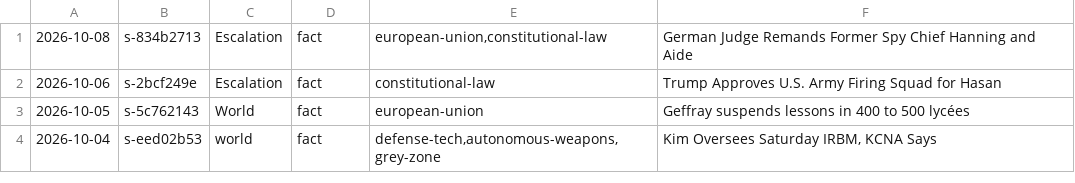
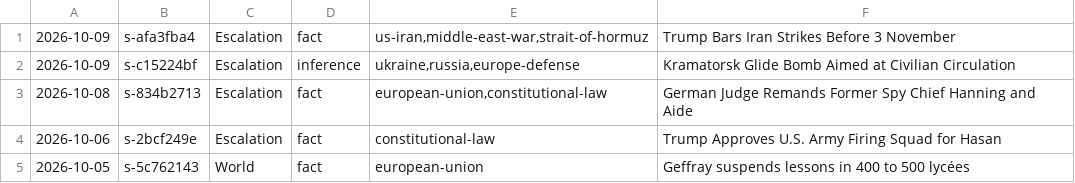
Before and after one commit to apresmoi/clankandslop, a TSV file: content/bylines/sprockett.tsv, drawn as a sheet; only a part is shown; the shorter side is filled out with more unchanged rows; the diff names each change by its address in the sheet, - before the commit and + after, or states it on an @@ line.

```diff
--- a/content/bylines/sprockett.tsv
+++ b/content/bylines/sprockett.tsv
+row 1: 2026-10-09 | s-afa3fba4 | Escalation | fact | us-iran,middle-east-war,strait-of-hormuz | Trump Bars Iran Strikes Before 3 November
+row 2: 2026-10-09 | s-c15224bf | Escalation | inference | ukraine,russia,europe-defense | Kramatorsk Glide Bomb Aimed at Civilian Circulation
```
Also changed, not shown: content/bylines/cogsworth.tsv, content/bylines/foreman.tsv, 19 other files.
